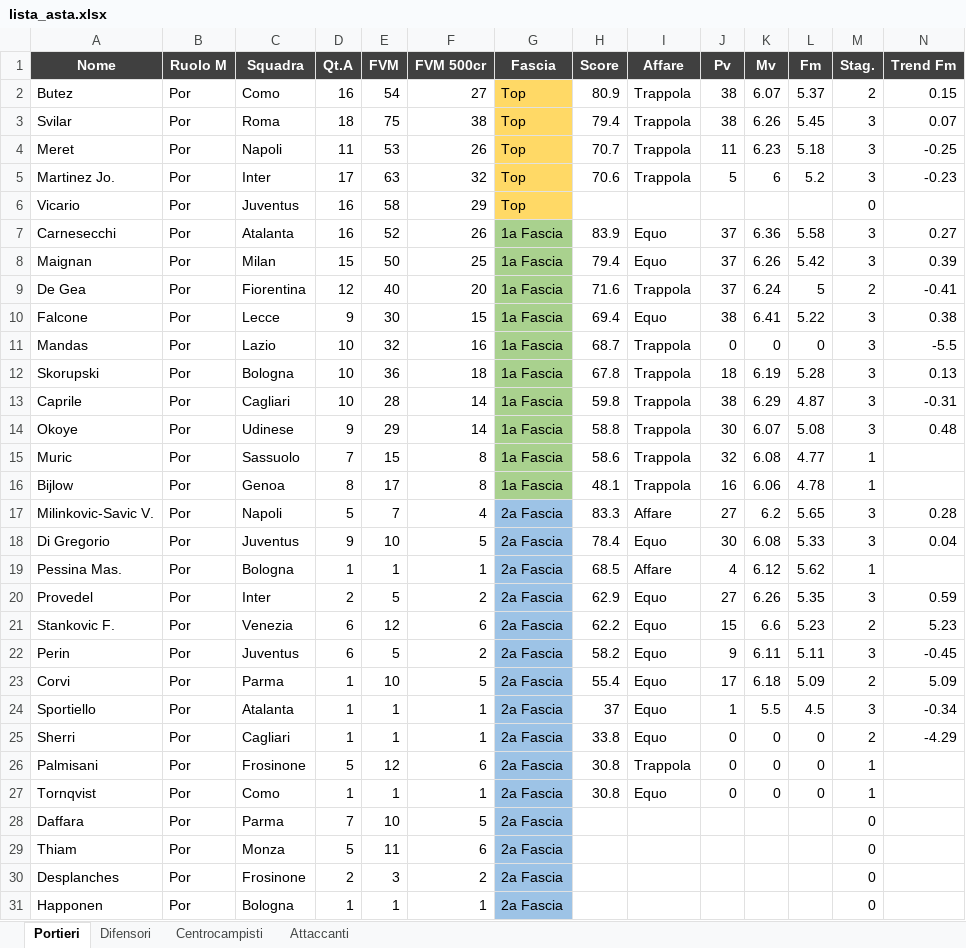
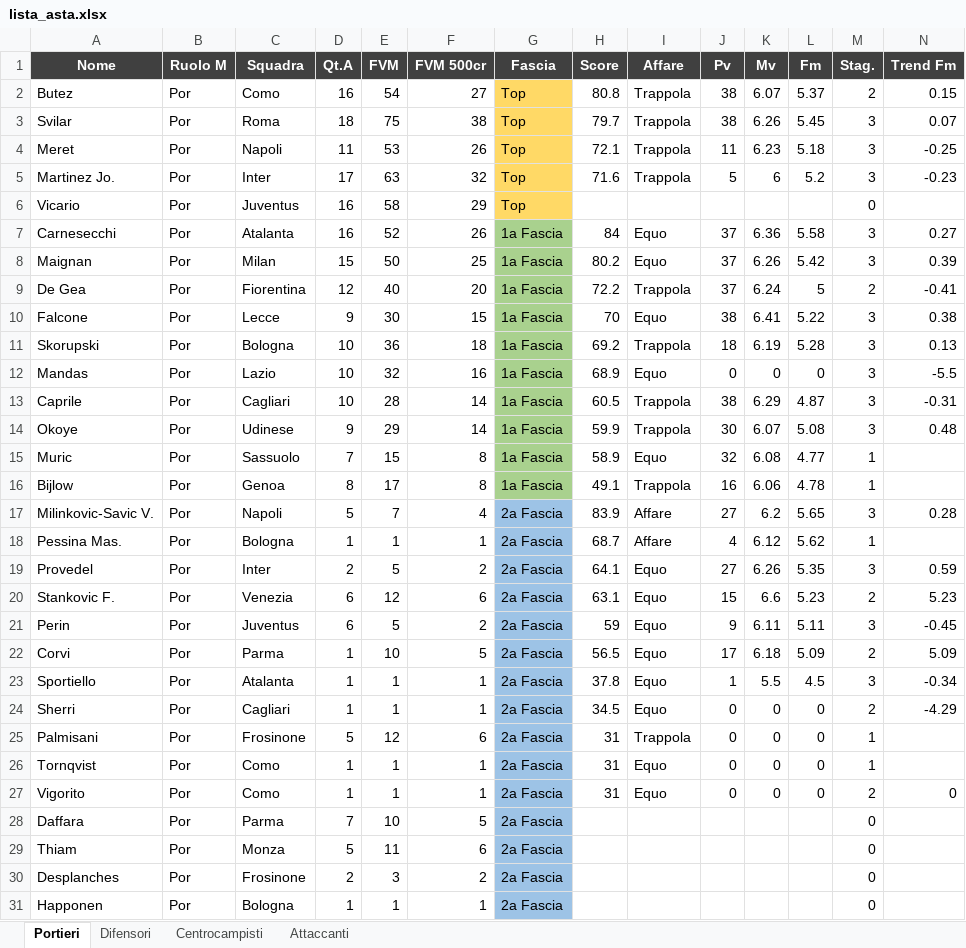
Before and after one commit to danielebaldo/fantaden, an Excel workbook: export/lista_asta.xlsx, sheet Portieri, drawn as a sheet; only a part is shown; values as stored, in another font and other column widths than the file's, no borders; removed rows and columns are numbered as before the commit, all else as after; rows hold the shown columns only; the diff covers the shown part only; the diff names each change by its address in the sheet, - before the commit and + after, or states it on an @@ line.

```diff
--- a/export/lista_asta.xlsx (sheet Portieri)
+++ b/export/lista_asta.xlsx (sheet Portieri)
-H2 (Score): 80.9
+H2 (Score): 80.8
-H3 (Score): 79.4
+H3 (Score): 79.7
-H4 (Score): 70.7
+H4 (Score): 72.1
-H5 (Score): 70.6
+H5 (Score): 71.6
-H7 (Score): 83.9
+H7 (Score): 84
-H8 (Score): 79.4
+H8 (Score): 80.2
-H9 (Score): 71.6
+H9 (Score): 72.2
-H10 (Score): 69.4
+H10 (Score): 70
-row 11: Mandas | Por | Lazio | 10 | 32 | 16 | 1a Fascia | 68.7 | Trappola | 0 | 0 | 0 | 3 | -5.5
-H11 (Score): 67.8
+H11 (Score): 69.2
+row 12: Mandas | Por | Lazio | 10 | 32 | 16 | 1a Fascia | 68.9 | Equo | 0 | 0 | 0 | 3 | -5.5
-H13 (Score): 59.8
+H13 (Score): 60.5
-H14 (Score): 58.8
+H14 (Score): 59.9
-H15 (Score): 58.6
+H15 (Score): 58.9
-I15 (Affare): Trappola
+I15 (Affare): Equo
-H16 (Score): 48.1
+H16 (Score): 49.1
-H17 (Score): 83.3
+H17 (Score): 83.9
-row 18: Di Gregorio | Por | Juventus | 9 | 10 | 5 | 2a Fascia | 78.4 | Equo | 30 | 6.08 | 5.33 | 3 | 0.04
-H18 (Score): 68.5
+H18 (Score): 68.7
-H19 (Score): 62.9
+H19 (Score): 64.1
-H20 (Score): 62.2
+H20 (Score): 63.1
-H21 (Score): 58.2
+H21 (Score): 59
-H22 (Score): 55.4
+H22 (Score): 56.5
-H23 (Score): 37
+H23 (Score): 37.8
-H24 (Score): 33.8
+H24 (Score): 34.5
-H25:H26 (Score): 30.8
+H25:H26 (Score): 31
+row 27: Vigorito | Por | Como | 1 | 1 | 1 | 2a Fascia | 31 | Equo | 0 | 0 | 0 | 2 | 0
```
Also changed, not shown: 2 added rows, 2 removed rows and 32 edited cells elsewhere in this sheet, sheet Attaccanti, sheet Difensori, 5 other files.
